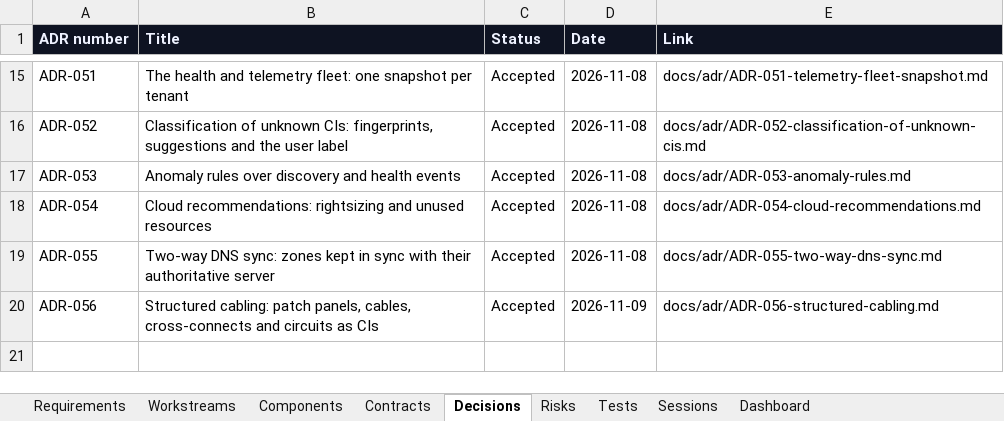
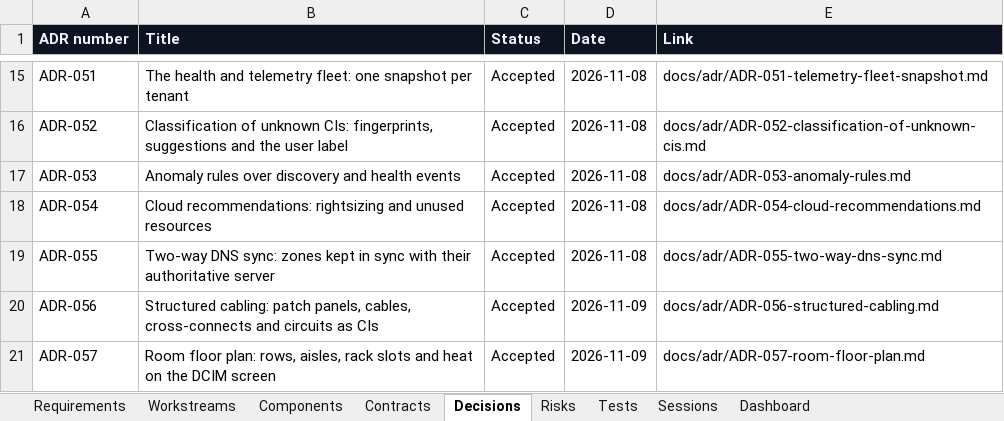
Before and after one commit to zakir80ac/OpenMap, an Excel workbook: tracker/OpenMap-Tracker.xlsx, sheet Decisions, drawn as a sheet; only a part is shown, gaps mark what is left out; values as stored, in another font and other column widths than the file's, no borders; the diff names each change by its address in the sheet, - before the commit and + after, or states it on an @@ line.

```diff
--- a/tracker/OpenMap-Tracker.xlsx (sheet Decisions)
+++ b/tracker/OpenMap-Tracker.xlsx (sheet Decisions)
+row 21: ADR-057 | Room floor plan: rows, aisles, rack slots and heat on the DCIM screen | Accepted | 2026-11-09 | docs/adr/ADR-057-room-floor-plan.md
```
Also changed, not shown: sheet Contracts, sheet Dashboard, 22 other files.
